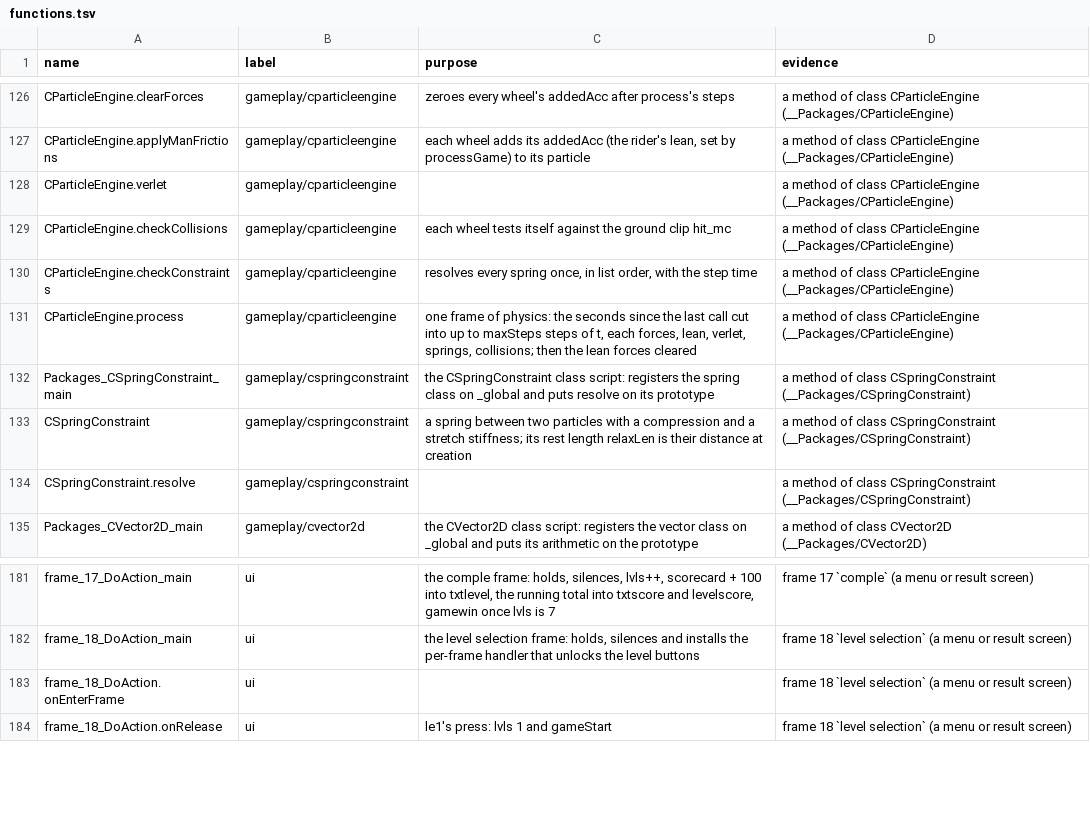
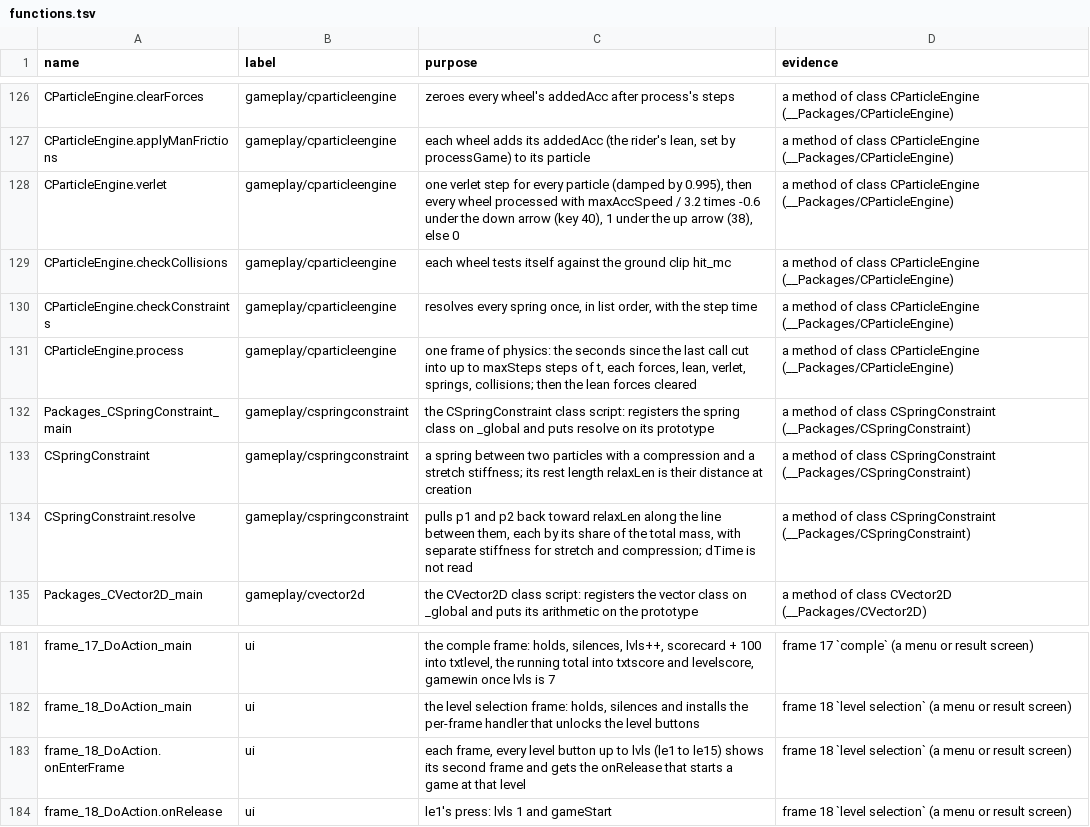
Before and after one commit to Harskov/redakai-vs-lokar-flash, a TSV file: docs/functions.tsv, drawn as a sheet; only a part is shown, gaps mark what is left out; the diff covers the shown part only.

```diff
--- a/docs/functions.tsv
+++ b/docs/functions.tsv
@@ -127,3 +127,3 @@ CParticleEngine.clearForces	gameplay/cparticleengine	zeroes every wheel's addedA
 CParticleEngine.applyManFrictions	gameplay/cparticleengine	each wheel adds its addedAcc (the rider's lean, set by processGame) to its particle	a method of class CParticleEngine (__Packages/CParticleEngine)
-CParticleEngine.verlet	gameplay/cparticleengine		a method of class CParticleEngine (__Packages/CParticleEngine)
+CParticleEngine.verlet	gameplay/cparticleengine	one verlet step for every particle (damped by 0.995), then every wheel processed with maxAccSpeed / 3.2 times -0.6 under the down arrow (key 40), 1 under the up arrow (38), else 0	a method of class CParticleEngine (__Packages/CParticleEngine)
 CParticleEngine.checkCollisions	gameplay/cparticleengine	each wheel tests itself against the ground clip hit_mc	a method of class CParticleEngine (__Packages/CParticleEngine)
@@ -133,3 +133,3 @@ Packages_CSpringConstraint_main	gameplay/cspringconstraint	the CSpringConstraint
 CSpringConstraint	gameplay/cspringconstraint	a spring between two particles with a compression and a stretch stiffness; its rest length relaxLen is their distance at creation	a method of class CSpringConstraint (__Packages/CSpringConstraint)
-CSpringConstraint.resolve	gameplay/cspringconstraint		a method of class CSpringConstraint (__Packages/CSpringConstraint)
+CSpringConstraint.resolve	gameplay/cspringconstraint	pulls p1 and p2 back toward relaxLen along the line between them, each by its share of the total mass, with separate stiffness for stretch and compression; dTime is not read	a method of class CSpringConstraint (__Packages/CSpringConstraint)
 Packages_CVector2D_main	gameplay/cvector2d	the CVector2D class script: registers the vector class on _global and puts its arithmetic on the prototype	a method of class CVector2D (__Packages/CVector2D)
@@ -182,3 +182,3 @@ frame_17_DoAction_main	ui	the comple frame: holds, silences, lvls++, scorecard +
 frame_18_DoAction_main	ui	the level selection frame: holds, silences and installs the per-frame handler that unlocks the level buttons	frame 18 `level selection` (a menu or result screen)
-frame_18_DoAction.onEnterFrame	ui		frame 18 `level selection` (a menu or result screen)
+frame_18_DoAction.onEnterFrame	ui	each frame, every level button up to lvls (le1 to le15) shows its second frame and gets the onRelease that starts a game at that level	frame 18 `level selection` (a menu or result screen)
 frame_18_DoAction.onRelease	ui	le1's press: lvls 1 and gameStart	frame 18 `level selection` (a menu or result screen)
```
Also changed, not shown: 8 edited cells elsewhere in this file, 10 other files.
